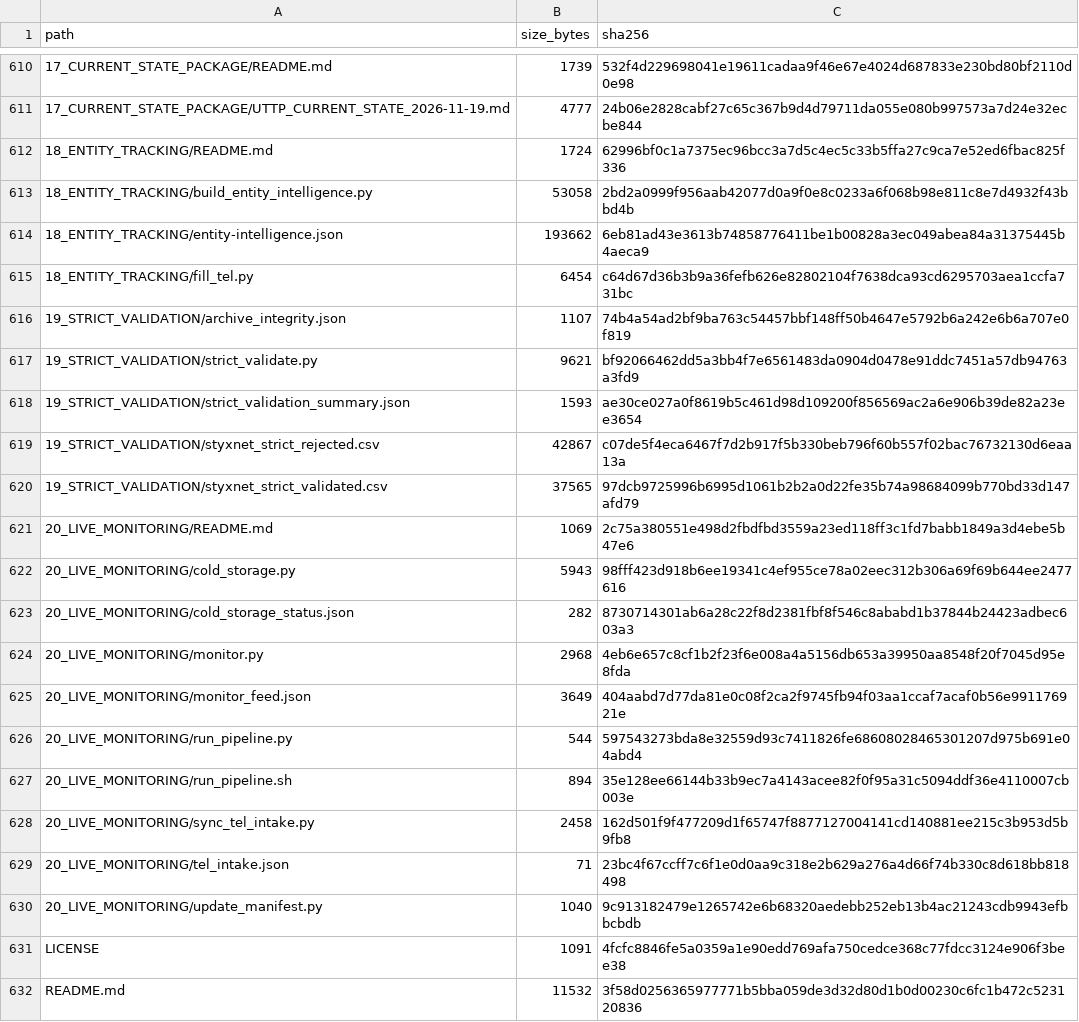
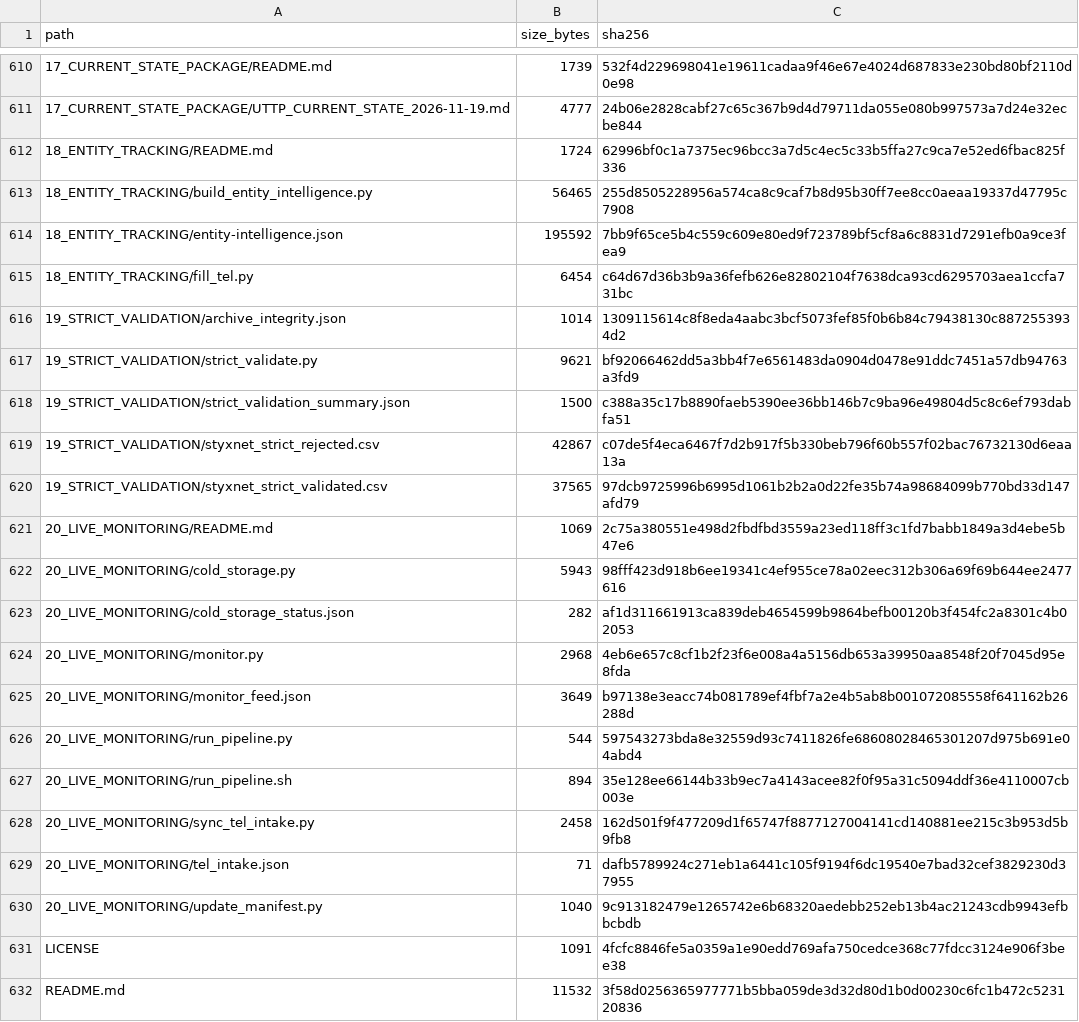
Before and after one commit to AnonCatalyst/UTTP, a CSV file: 00_READ_FIRST/MANIFEST.csv, drawn as a sheet; only a part is shown, gaps mark what is left out.

Commit message:
Ingest missing groups from General List register

```diff
--- a/00_READ_FIRST/MANIFEST.csv
+++ b/00_READ_FIRST/MANIFEST.csv
@@ -612,8 +612,8 @@ path,size_bytes,sha256
 18_ENTITY_TRACKING/README.md,1724,62996bf0c1a7375ec96bcc3a7d5c4ec5c33b5ffa27c9ca7e52ed6fbac825f336
-18_ENTITY_TRACKING/build_entity_intelligence.py,53058,2bd2a0999f956aab42077d0a9f0e8c0233a6f068b98e811c8e7d4932f43bbd4b
-18_ENTITY_TRACKING/entity-intelligence.json,193662,6eb81ad43e3613b74858776411be1b00828a3ec049abea84a31375445b4aeca9
+18_ENTITY_TRACKING/build_entity_intelligence.py,56465,255d8505228956a574ca8c9caf7b8d95b30ff7ee8cc0aeaa19337d47795c7908
+18_ENTITY_TRACKING/entity-intelligence.json,195592,7bb9f65ce5b4c559c609e80ed9f723789bf5cf8a6c8831d7291efb0a9ce3fea9
 18_ENTITY_TRACKING/fill_tel.py,6454,c64d67d36b3b9a36fefb626e82802104f7638dca93cd6295703aea1ccfa731bc
-19_STRICT_VALIDATION/archive_integrity.json,1107,74b4a54ad2bf9ba763c54457bbf148ff50b4647e5792b6a242e6b6a707e0f819
+19_STRICT_VALIDATION/archive_integrity.json,1014,1309115614c8f8eda4aabc3bcf5073fef85f0b6b84c79438130c8872553934d2
 19_STRICT_VALIDATION/strict_validate.py,9621,bf92066462dd5a3bb4f7e6561483da0904d0478e91ddc7451a57db94763a3fd9
-19_STRICT_VALIDATION/strict_validation_summary.json,1593,ae30ce027a0f8619b5c461d98d109200f856569ac2a6e906b39de82a23ee3654
+19_STRICT_VALIDATION/strict_validation_summary.json,1500,c388a35c17b8890faeb5390ee36bb146b7c9ba96e49804d5c8c6ef793dabfa51
 19_STRICT_VALIDATION/styxnet_strict_rejected.csv,42867,c07de5f4eca6467f7d2b917f5b330beb796f60b557f02bac76732130d6eaa13a
@@ -622,5 +622,5 @@ path,size_bytes,sha256
 20_LIVE_MONITORING/cold_storage.py,5943,98fff423d918b6ee19341c4ef955ce78a02eec312b306a69f69b644ee2477616
-20_LIVE_MONITORING/cold_storage_status.json,282,8730714301ab6a28c22f8d2381fbf8f546c8ababd1b37844b24423adbec603a3
+20_LIVE_MONITORING/cold_storage_status.json,282,af1d311661913ca839deb4654599b9864befb00120b3f454fc2a8301c4b02053
 20_LIVE_MONITORING/monitor.py,2968,4eb6e657c8cf1b2f23f6e008a4a5156db653a39950aa8548f20f7045d95e8fda
-20_LIVE_MONITORING/monitor_feed.json,3649,404aabd7d77da81e0c08f2ca2f9745fb94f03aa1ccaf7acaf0b56e991176921e
+20_LIVE_MONITORING/monitor_feed.json,3649,b97138e3eacc74b081789ef4fbf7a2e4b5ab8b001072085558f641162b26288d
 20_LIVE_MONITORING/run_pipeline.py,544,597543273bda8e32559d93c7411826fe68608028465301207d975b691e04abd4
@@ -628,3 +628,3 @@ path,size_bytes,sha256
 20_LIVE_MONITORING/sync_tel_intake.py,2458,162d501f9f477209d1f65747f8877127004141cd140881ee215c3b953d5b9fb8
-20_LIVE_MONITORING/tel_intake.json,71,23bc4f67ccff7c6f1e0d0aa9c318e2b629a276a4d66f74b330c8d618bb818498
+20_LIVE_MONITORING/tel_intake.json,71,dafb5789924c271eb1a6441c105f9194f6dc19540e7bad32cef3829230d37955
 20_LIVE_MONITORING/update_manifest.py,1040,9c913182479e1265742e6b68320aedebb252eb13b4ac21243cdb9943efbbcbdb
```
Also changed, not shown: 8 other files.
